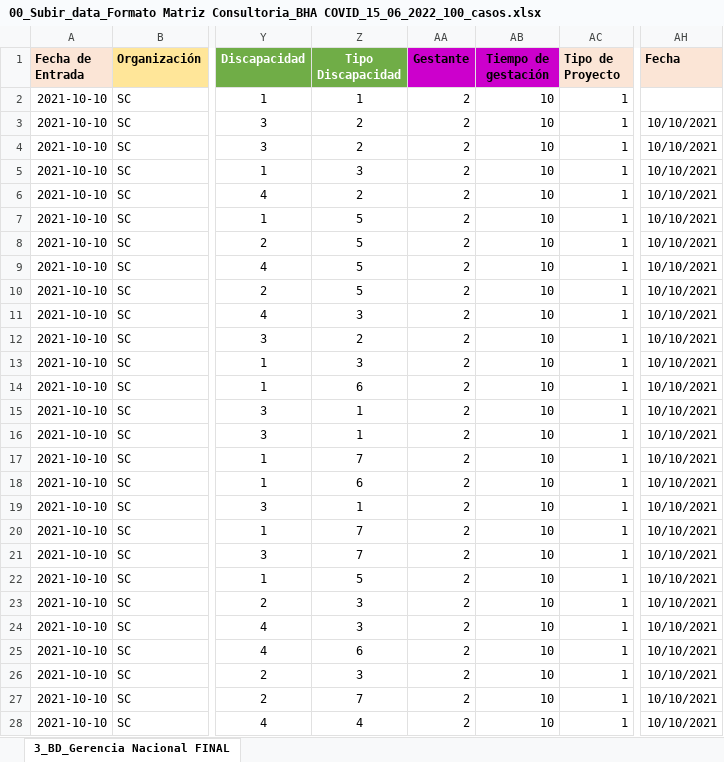
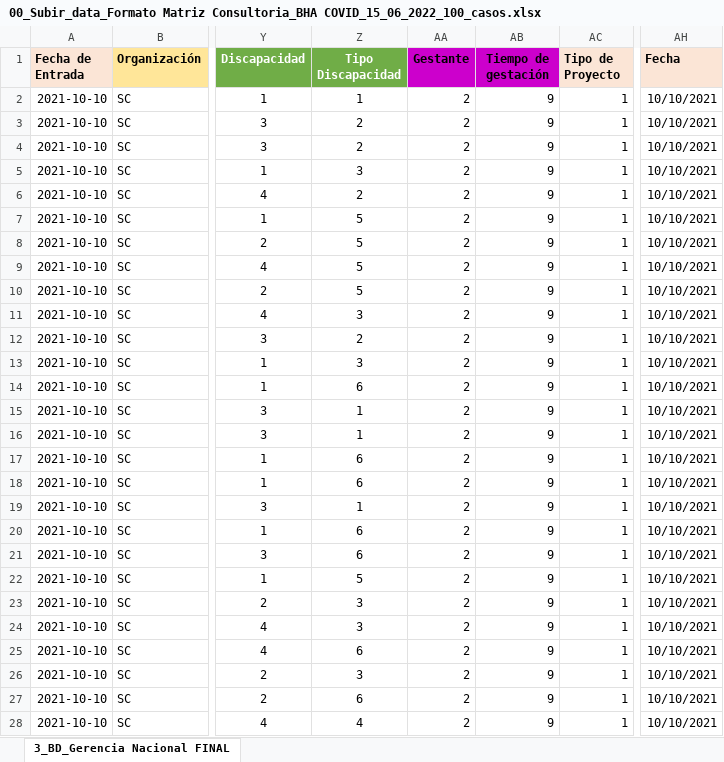
Before and after one commit to Ariano76/SCI, an Excel workbook: uploads/00_Subir_data_Formato Matriz Consultoria_BHA COVID_15_06_2022_100_casos.xlsx, sheet 3_BD_Gerencia Nacional FINAL, drawn as a sheet; only a part is shown, gaps mark what is left out; values as stored, in another font and other column widths than the file's, no borders; the diff covers the shown part only; the diff names each change by its address in the sheet, - before the commit and + after, or states it on an @@ line.

```diff
--- a/uploads/00_Subir_data_Formato Matriz Consultoria_BHA COVID_15_06_2022_100_casos.xlsx (sheet 3_BD_Gerencia Nacional FINAL)
+++ b/uploads/00_Subir_data_Formato Matriz Consultoria_BHA COVID_15_06_2022_100_casos.xlsx (sheet 3_BD_Gerencia Nacional FINAL)
-AB2:AB28 (Tiempo de gestación): 10
+AB2:AB28 (Tiempo de gestación): 9
-AH2 (Fecha): (empty)
+AH2 (Fecha): 10/10/2021
-Z17 (Tipo Discapacidad): 7
+Z17 (Tipo Discapacidad): 6
-Z20:Z21 (Tipo Discapacidad): 7
+Z20:Z21 (Tipo Discapacidad): 6
-Z27 (Tipo Discapacidad): 7
+Z27 (Tipo Discapacidad): 6
```
Also changed, not shown: 85 edited cells elsewhere in this sheet, 4 other files.
